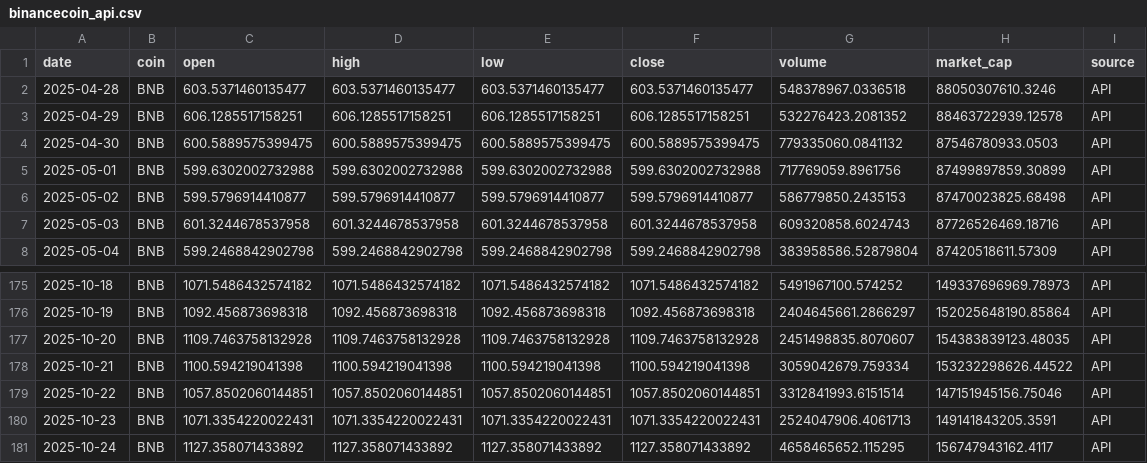
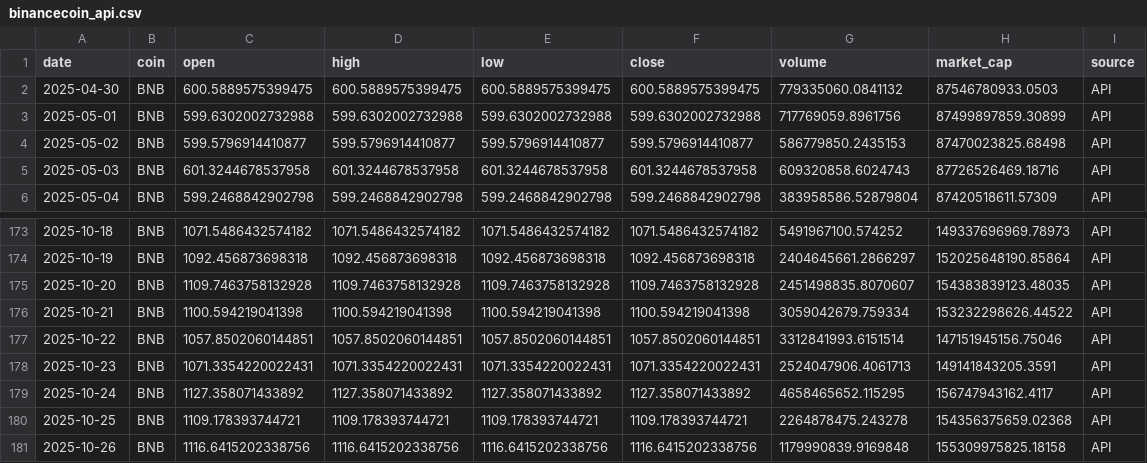
Before and after one commit to Jorge1Rodriguez/Proyecto-Final-BI, a CSV file: data/processed/binancecoin_api.csv, drawn as a sheet; only a part is shown, gaps mark what is left out.

```diff
--- a/data/processed/binancecoin_api.csv
+++ b/data/processed/binancecoin_api.csv
@@ -1,4 +1,2 @@
 date,coin,open,high,low,close,volume,market_cap,source
-2025-04-28,BNB,603.5371460135477,603.5371460135477,603.5371460135477,603.5371460135477,548378967.0336518,88050307610.3246,API
-2025-04-29,BNB,606.1285517158251,606.1285517158251,606.1285517158251,606.1285517158251,532276423.2081352,88463722939.12578,API
 2025-04-30,BNB,600.5889575399475,600.5889575399475,600.5889575399475,600.5889575399475,779335060.0841132,87546780933.0503,API
@@ -181 +179,3 @@ date,coin,open,high,low,close,volume,market_cap,source
 2025-10-24,BNB,1127.358071433892,1127.358071433892,1127.358071433892,1127.358071433892,4658465652.115295,156747943162.4117,API
+2025-10-25,BNB,1109.178393744721,1109.178393744721,1109.178393744721,1109.178393744721,2264878475.243278,154356375659.02368,API
+2025-10-26,BNB,1116.6415202338756,1116.6415202338756,1116.6415202338756,1116.6415202338756,1179990839.9169848,155309975825.18158,API
```
Also changed, not shown: data/processed/bitcoin_api.csv, 1 other file.
